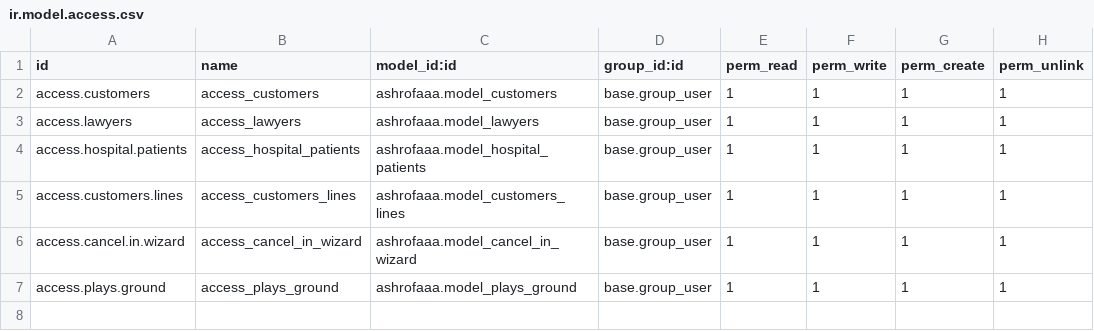
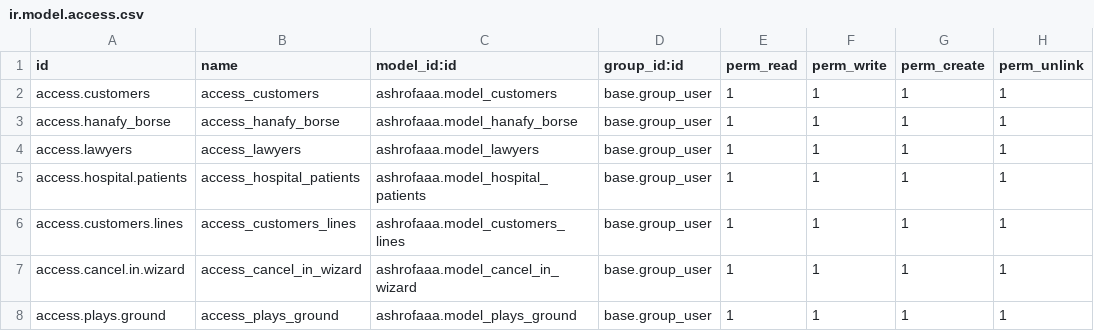
Before and after one commit to ashraf2113/repo_ashraf, a CSV file: ashrofaaa/security/ir.model.access.csv, drawn as a sheet; the diff names each change by its address in the sheet, - before the commit and + after, or states it on an @@ line.

Commit message:
update ashrofaaa for servers

```diff
--- a/ashrofaaa/security/ir.model.access.csv
+++ b/ashrofaaa/security/ir.model.access.csv
+row 3: access.hanafy_borse | access_hanafy_borse | ashrofaaa.model_hanafy_borse | base.group_user | 1 | 1 | 1 | 1
```
Also changed, not shown: 12 other files.
